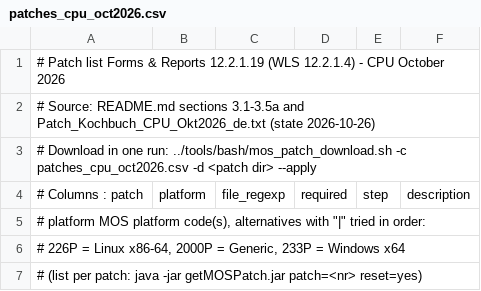
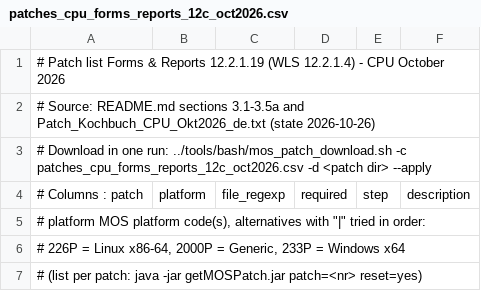
Before and after one commit to gpipperr/IHateWeblogic, a CSV file: 70-Customer-Projects/FormsReports12_patch_cpu_2026-10/patches_cpu_forms_reports_12c_oct2026.csv (was 70-Customer-Projects/Forms12_reports12_patch_analyse_10_2026/patches_cpu_oct2026.csv), drawn as a sheet; only a part is shown.

```diff
--- a/70-Customer-Projects/Forms12_reports12_patch_analyse_10_2026/patches_cpu_oct2026.csv
+++ b/70-Customer-Projects/FormsReports12_patch_cpu_2026-10/patches_cpu_forms_reports_12c_oct2026.csv
@@ -2,3 +2,3 @@
 # Source: README.md sections 3.1-3.5a and Patch_Kochbuch_CPU_Okt2026_de.txt (state 2026-10-26)
-# Download in one run: ../tools/bash/mos_patch_download.sh -c patches_cpu_oct2026.csv -d <patch dir> --apply
+# Download in one run: ../tools/bash/mos_patch_download.sh -c patches_cpu_forms_reports_12c_oct2026.csv -d <patch dir> --apply
 # Columns : patch;platform;file_regexp;required;step;description
```
Also changed, not shown: 09-Install/download/patches_fmw.csv, 70-Customer-Projects/Reports14_linux_manual_install/patches_cpu_reports_14c_oct2026.csv, 44 other files.
